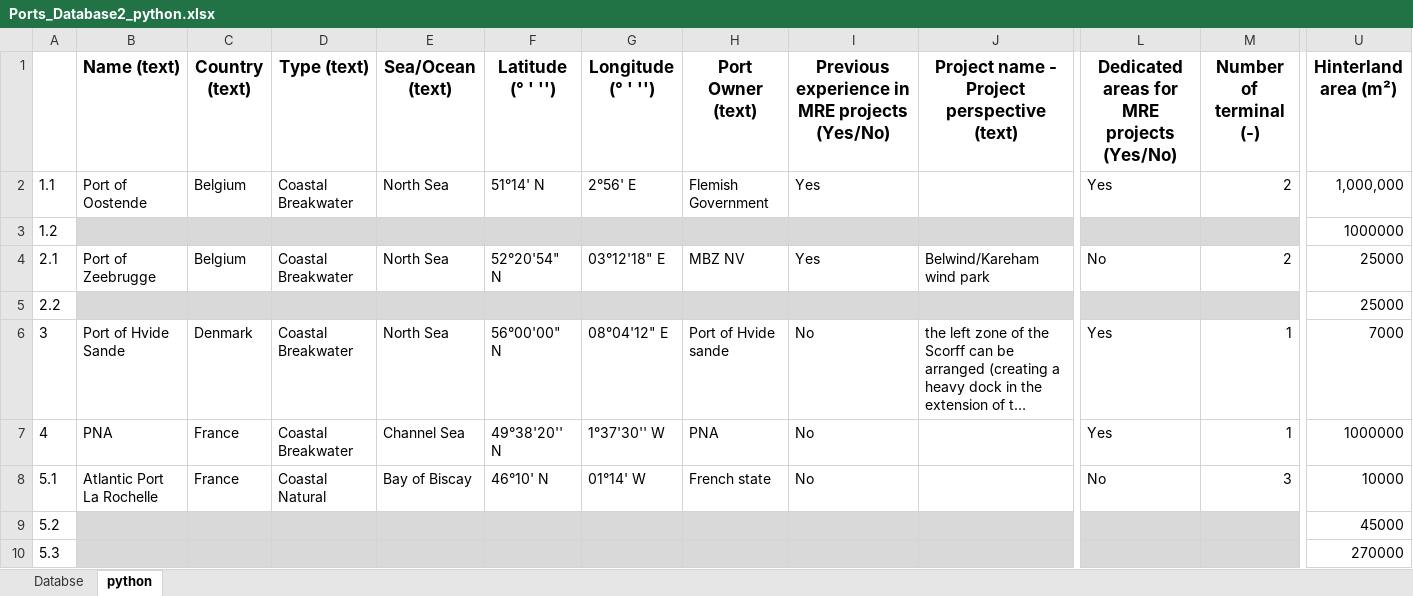
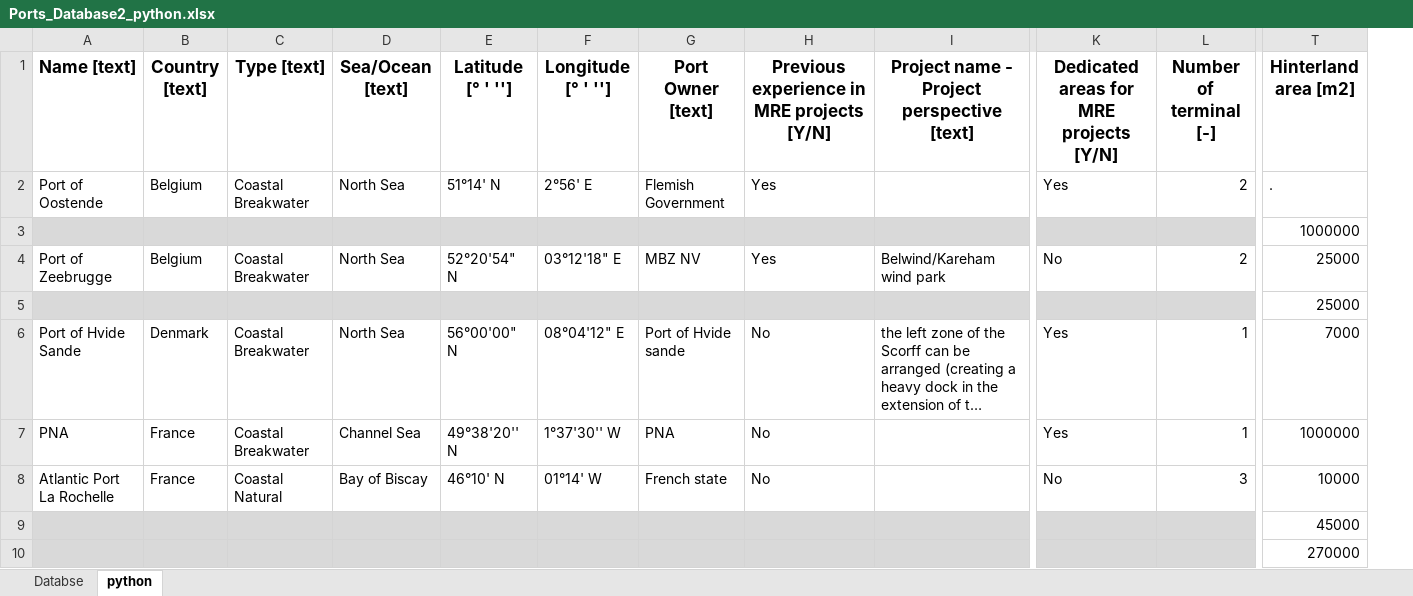
Before and after one commit to PauloCh/DTOcean-WP5, an Excel workbook: src/databases/Ports_Database2_python.xlsx, sheet python, drawn as a sheet; only a part is shown, gaps mark what is left out; long unchanged cells end in …; values as stored, in another font and other column widths than the file's, no borders; removed rows and columns are numbered as before the commit, all else as after; the diff covers the shown part only; the diff names each change by its address in the sheet, - before the commit and + after, or states it on an @@ line.

Commit message:
update port .xls

```diff
--- a/src/databases/Ports_Database2_python.xlsx (sheet python)
+++ b/src/databases/Ports_Database2_python.xlsx (sheet python)
-column A, rows 2-10: 1.1 | 1.2 | 2.1 | 2.2 | 3 | 4 | 5.1 | 5.2 | 5.3
-A1: Name (text)
+A1: Name [text]
-B1: Country (text)
+B1: Country [text]
-C1: Type (text)
+C1: Type [text]
-D1: Sea/Ocean (text)
+D1: Sea/Ocean [text]
-E1: Latitude (° ' '')
+E1: Latitude [° ' '']
-F1: Longitude (° ' '')
+F1: Longitude [° ' '']
-G1: Port Owner (text)
+G1: Port Owner [text]
-H1: Previous experience in MRE projects (Yes/No)
+H1: Previous experience in MRE projects [Y/N]
-I1: Project name - Project perspective (text)
+I1: Project name - Project perspective [text]
-K1: Dedicated areas for MRE projects (Yes/No)
+K1: Dedicated areas for MRE projects [Y/N]
-L1: Number of terminal (-)
+L1: Number of terminal [-]
-T1: Hinterland area (m²)
+T1: Hinterland area [m2]
-T2 (Hinterland area [m2]): 1,000,000
+T2 (Hinterland area [m2]): .
```
Also changed, not shown: 29 edited cells elsewhere in this sheet.
